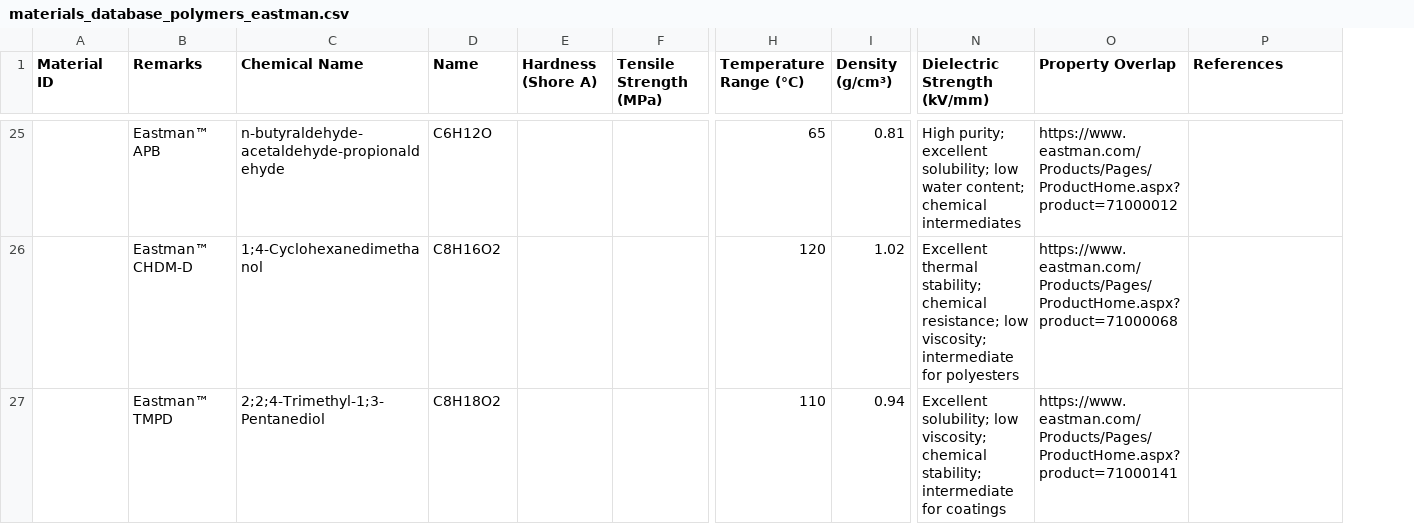
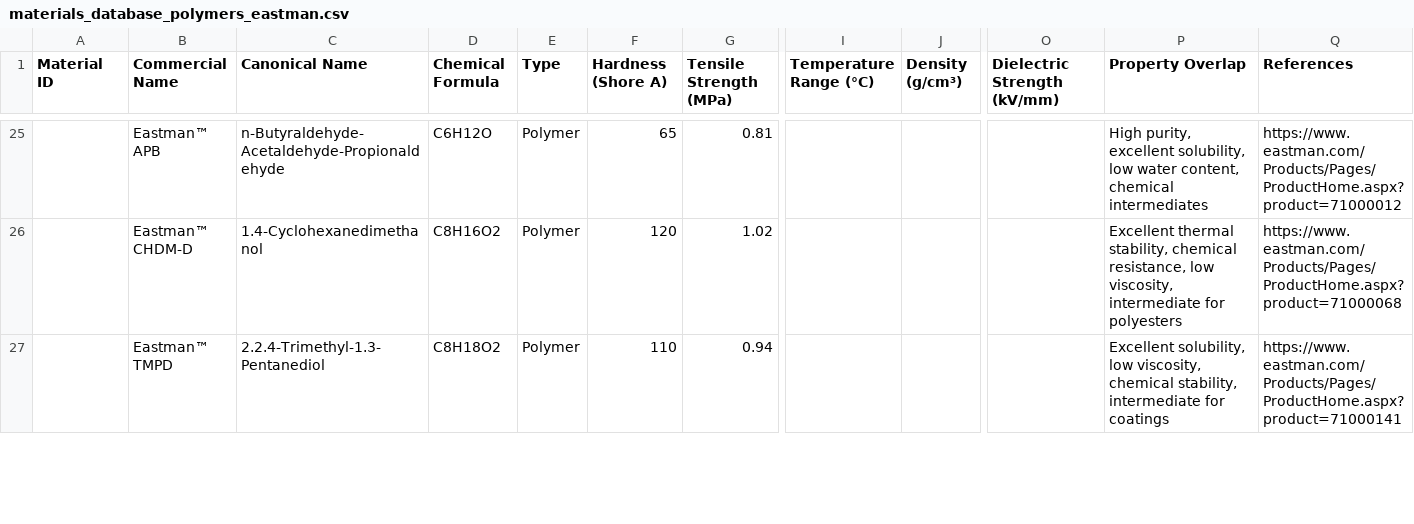
Before and after one commit to raghumathur/xtrium_platform, a CSV file: assets/databases/materials_database_polymers_eastman.csv, drawn as a sheet; only a part is shown, gaps mark what is left out; addresses are those after the commit; the diff covers the shown part only; the diff names each change by its address in the sheet, - before the commit and + after, or states it on an @@ line.

```diff
--- a/assets/databases/materials_database_polymers_eastman.csv
+++ b/assets/databases/materials_database_polymers_eastman.csv
+column E (Type), rows 25-27: all Polymer
-B1: Remarks
+B1: Commercial Name
-C1: Chemical Name
+C1: Canonical Name
-D1: Name
+D1: Chemical Formula
-C25 (Canonical Name): n-butyraldehyde-acetaldehyde-propionaldehyde
+C25 (Canonical Name): n-Butyraldehyde-Acetaldehyde-Propionaldehyde
-F25 (Hardness (Shore A)): (empty)
+F25 (Hardness (Shore A)): 65
-G25 (Tensile Strength (MPa)): (empty)
+G25 (Tensile Strength (MPa)): 0.81
-I25 (Temperature Range (°C)): 65
+I25 (Temperature Range (°C)): (empty)
-J25 (Density (g/cm³)): 0.81
+J25 (Density (g/cm³)): (empty)
-O25 (Dielectric Strength (kV/mm)): High purity; excellent solubility; low water content; chemical intermediates
+O25 (Dielectric Strength (kV/mm)): (empty)
-P25 (Property Overlap): https://www.eastman.com/Products/Pages/ProductHome.aspx?product=71000012
+P25 (Property Overlap): High purity, excellent solubility, low water content, chemical intermediates
-Q25 (References): (empty)
+Q25 (References): https://www.eastman.com/Products/Pages/ProductHome.aspx?product=71000012
-C26 (Canonical Name): 1;4-Cyclohexanedimethanol
+C26 (Canonical Name): 1.4-Cyclohexanedimethanol
-F26 (Hardness (Shore A)): (empty)
+F26 (Hardness (Shore A)): 120
-G26 (Tensile Strength (MPa)): (empty)
+G26 (Tensile Strength (MPa)): 1.02
-I26 (Temperature Range (°C)): 120
+I26 (Temperature Range (°C)): (empty)
-J26 (Density (g/cm³)): 1.02
+J26 (Density (g/cm³)): (empty)
-O26 (Dielectric Strength (kV/mm)): Excellent thermal stability; chemical resistance; low viscosity; intermediate for polyesters
+O26 (Dielectric Strength (kV/mm)): (empty)
-P26 (Property Overlap): https://www.eastman.com/Products/Pages/ProductHome.aspx?product=71000068
+P26 (Property Overlap): Excellent thermal stability, chemical resistance, low viscosity, intermediate for polyesters
-Q26 (References): (empty)
+Q26 (References): https://www.eastman.com/Products/Pages/ProductHome.aspx?product=71000068
-C27 (Canonical Name): 2;2;4-Trimethyl-1;3-Pentanediol
+C27 (Canonical Name): 2.2.4-Trimethyl-1.3-Pentanediol
-F27 (Hardness (Shore A)): (empty)
+F27 (Hardness (Shore A)): 110
-G27 (Tensile Strength (MPa)): (empty)
+G27 (Tensile Strength (MPa)): 0.94
-I27 (Temperature Range (°C)): 110
+I27 (Temperature Range (°C)): (empty)
-J27 (Density (g/cm³)): 0.94
+J27 (Density (g/cm³)): (empty)
-O27 (Dielectric Strength (kV/mm)): Excellent solubility; low viscosity; chemical stability; intermediate for coatings
+O27 (Dielectric Strength (kV/mm)): (empty)
-P27 (Property Overlap): https://www.eastman.com/Products/Pages/ProductHome.aspx?product=71000141
+P27 (Property Overlap): Excellent solubility, low viscosity, chemical stability, intermediate for coatings
-Q27 (References): (empty)
+Q27 (References): https://www.eastman.com/Products/Pages/ProductHome.aspx?product=71000141
```
Also changed, not shown: 1 added row, 1 removed row and 51 edited cells elsewhere in this file, assets/databases/applications_database_lithium_v6.csv, assets/databases/materials_database_aerospace.csv, 21 other files.
